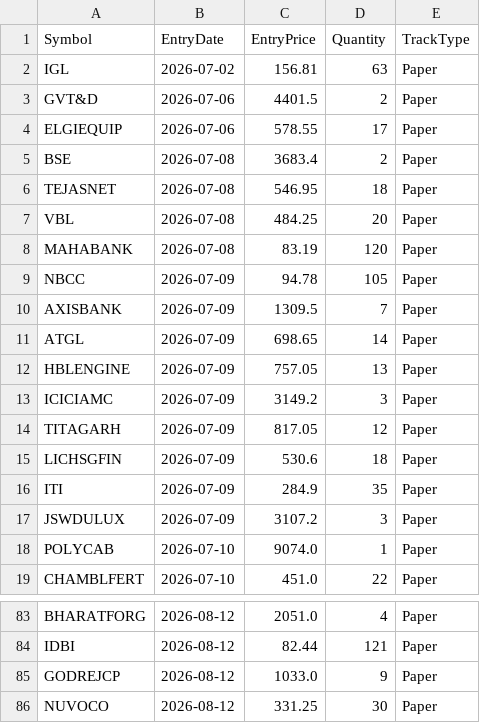
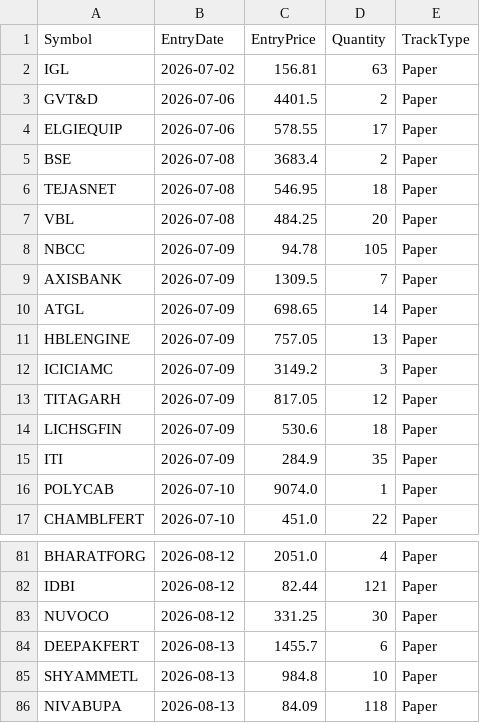
Before and after one commit to finnyrajmann/nse-bb-system, a CSV file: data/positions_bb.csv, drawn as a sheet; only a part is shown, gaps mark what is left out.

Commit message:
Auto-update — 2026-08-13

```diff
--- a/data/positions_bb.csv
+++ b/data/positions_bb.csv
@@ -7,3 +7,2 @@ TEJASNET,2026-07-08,546.95,18,Paper
 VBL,2026-07-08,484.25,20,Paper
-MAHABANK,2026-07-08,83.19,120,Paper
 NBCC,2026-07-09,94.78,105,Paper
@@ -16,3 +15,2 @@ LICHSGFIN,2026-07-09,530.6,18,Paper
 ITI,2026-07-09,284.9,35,Paper
-JSWDULUX,2026-07-09,3107.2,3,Paper
 POLYCAB,2026-07-10,9074.0,1,Paper
@@ -84,3 +82,5 @@ BHARATFORG,2026-08-12,2051.0,4,Paper
 IDBI,2026-08-12,82.44,121,Paper
-GODREJCP,2026-08-12,1033.0,9,Paper
 NUVOCO,2026-08-12,331.25,30,Paper
+DEEPAKFERT,2026-08-13,1455.7,6,Paper
+SHYAMMETL,2026-08-13,984.8,10,Paper
+NIVABUPA,2026-08-13,84.09,118,Paper
```
